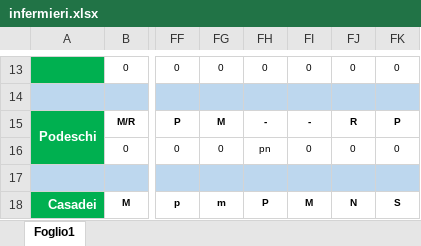
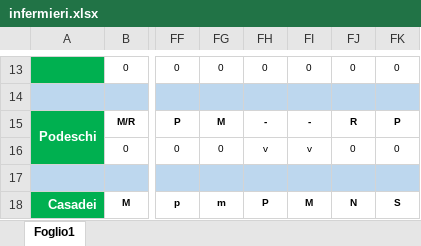
Before and after one commit to centrale118rsm-code/Turni-Infermieri-2026, an Excel workbook: infermieri.xlsx, sheet Foglio1, drawn as a sheet; only a part is shown, gaps mark what is left out; values as stored, in another font and other column widths than the file's, no borders; conditional formats not drawn; the diff covers the shown part only; the diff names each change by its address in the sheet, - before the commit and + after, or states it on an @@ line.

```diff
--- a/infermieri.xlsx (sheet Foglio1)
+++ b/infermieri.xlsx (sheet Foglio1)
-FH16: pn
+FH16: v
-FI16: 0
+FI16: v
```
Also changed, not shown: 32 edited cells elsewhere in this sheet.
